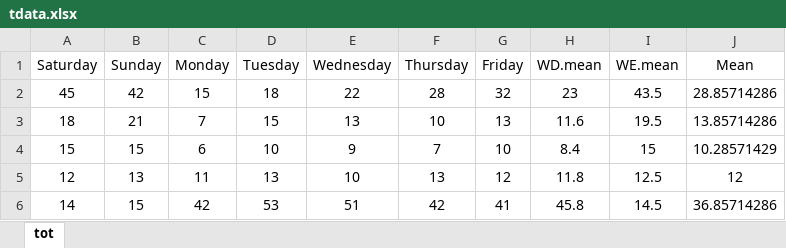
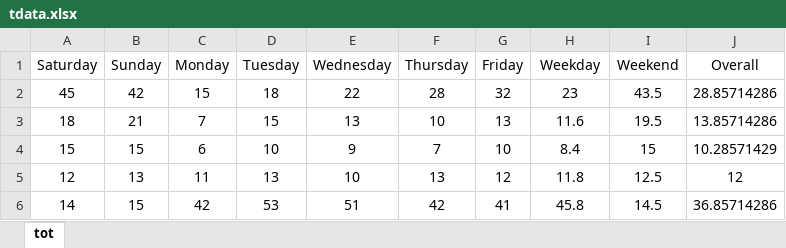
Before and after one commit to Kinsman-Road/rcode, an Excel workbook: pete.traffic/tdata.xlsx, sheet tot, drawn as a sheet; only a part is shown; values as stored, in another font and other column widths than the file's, no borders; the diff names each change by its address in the sheet, - before the commit and + after, or states it on an @@ line.

```diff
--- a/pete.traffic/tdata.xlsx (sheet tot)
+++ b/pete.traffic/tdata.xlsx (sheet tot)
-H1: WD.mean
+H1: Weekday
-I1: WE.mean
+I1: Weekend
-J1: Mean
+J1: Overall
```
Also changed, not shown: 3 other files.
